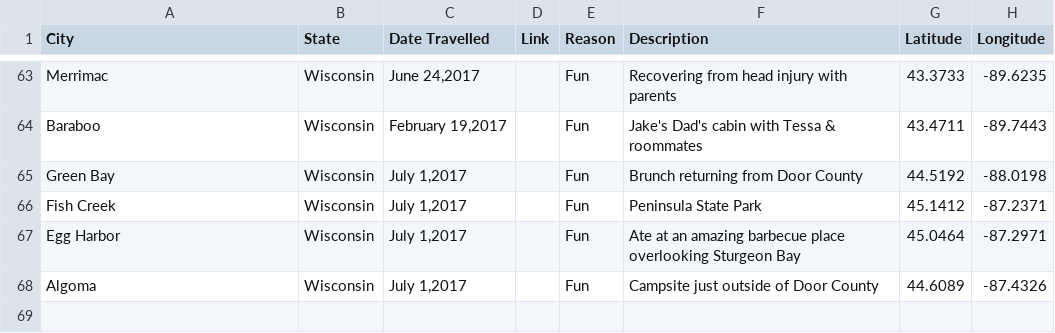
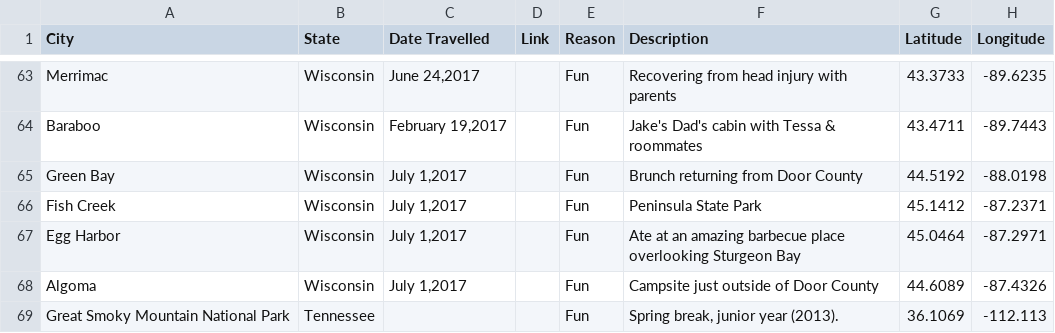
Before and after one commit to taylorchasewhite/US-Travel-Map, a TSV file: CitiesTraveledTo.tsv, drawn as a sheet; only a part is shown, gaps mark what is left out; the diff names each change by its address in the sheet, - before the commit and + after, or states it on an @@ line.

Commit message:
Add Smoky Mountains Park

```diff
--- a/CitiesTraveledTo.tsv
+++ b/CitiesTraveledTo.tsv
+row 69: Great Smoky Mountain National Park | Tennessee |  |  | Fun | Spring break, junior year (2013). | 36.1069 | -112.113
```
